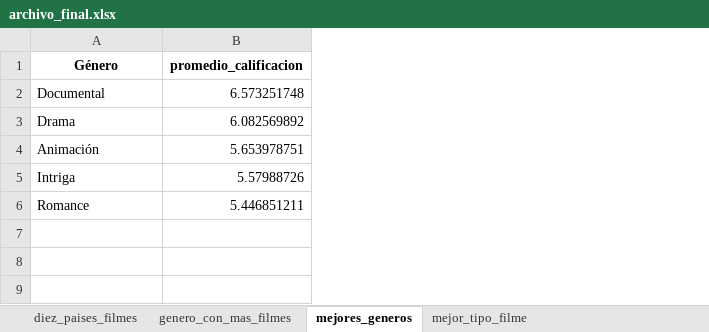
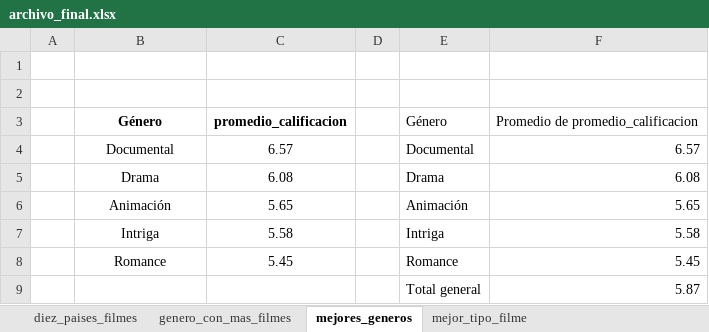
Before and after one commit to Dilmer-Rojas/Filmaffinity, an Excel workbook: outputs/archivo_final.xlsx, sheet mejores_generos, drawn as a sheet; values as stored, in another font and other column widths than the file's, no borders; charts and pictures and table styles not drawn; removed rows and columns are numbered as before the commit, all else as after; the diff names each change by its address in the sheet, - before the commit and + after, or states it on an @@ line.

```diff
--- a/outputs/archivo_final.xlsx (sheet mejores_generos)
+++ b/outputs/archivo_final.xlsx (sheet mejores_generos)
+column A, empty
-column B, rows 1-6: promedio_calificacion | 6.573251748 | 6.082569892 | 5.653978751 | 5.57988726 | 5.446851211
+column C, rows 3-8: promedio_calificacion | 6.57 | 6.08 | 5.65 | 5.58 | 5.45
+column D, empty
+column E, rows 3-8: Género | Documental | Drama | Animación | Intriga | Romance
+column F, rows 3-8: Promedio de promedio_calificacion | 6.57 | 6.08 | 5.65 | 5.58 | 5.45
+row 1: (empty)
+row 2: (empty)
-B4:B8 alignment: left
+B4:B8 alignment: center
+row 9:  |  |  |  | Total general | 5.87
```
Also changed, not shown: sheet mejor_tipo_filme, sheet total_filmes_ultimos_cinco_year, sheet genero_con_mas_filmes, sheet diez_paises_filmes, other sheet tabs, charts or pictures.
